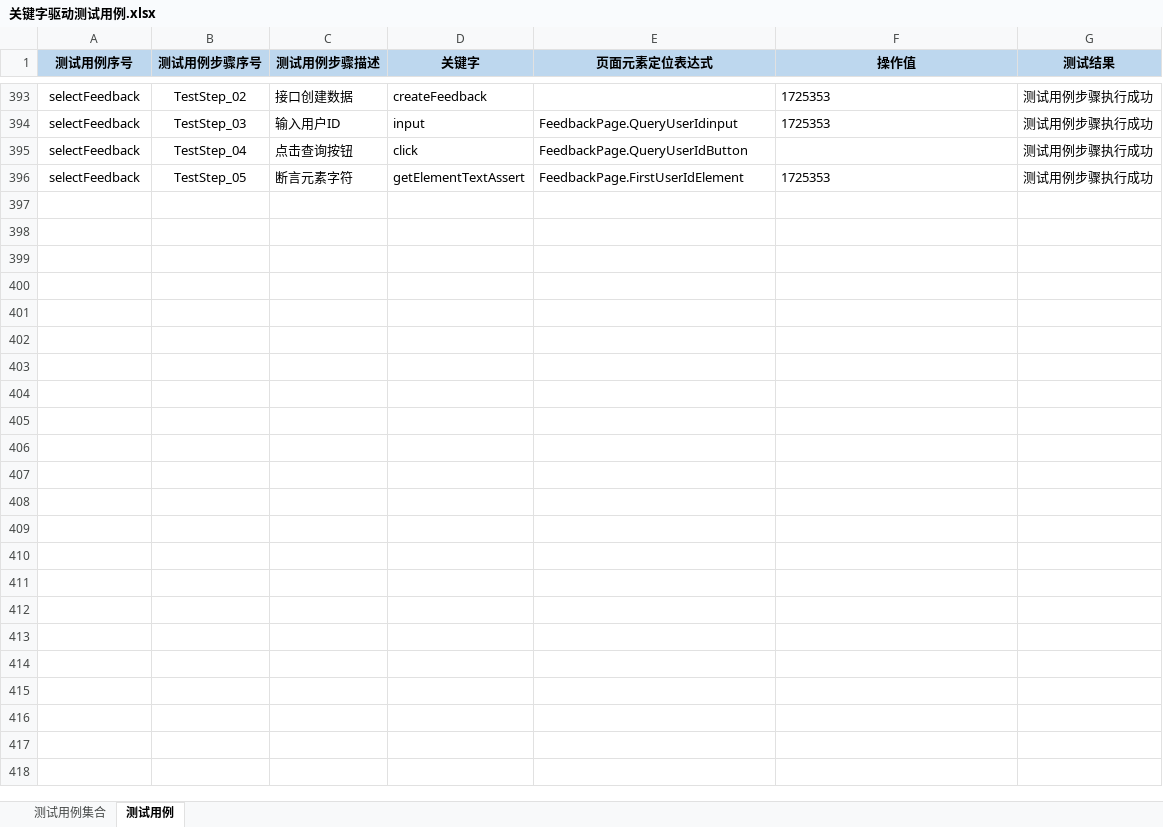
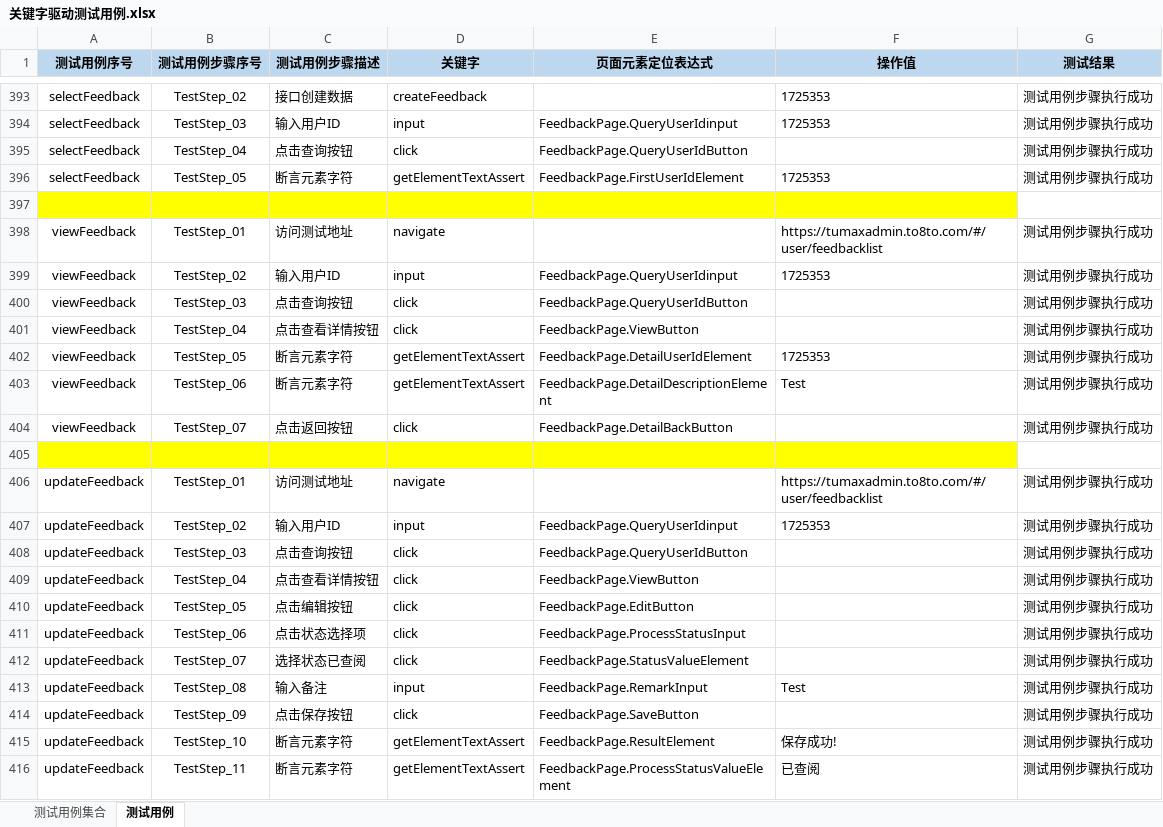
Before and after one commit to Luojhtesting/WEBKeywordsFramework, an Excel workbook: src/main/java/org/keywordsFramework/data/关键字驱动测试用例.xlsx, sheet 测试用例, drawn as a sheet; only a part is shown, gaps mark what is left out; values as stored, in another font and other column widths than the file's, no borders; the diff names each change by its address in the sheet, - before the commit and + after, or states it on an @@ line.

```diff
--- a/src/main/java/org/keywordsFramework/data/关键字驱动测试用例.xlsx (sheet 测试用例)
+++ b/src/main/java/org/keywordsFramework/data/关键字驱动测试用例.xlsx (sheet 测试用例)
+row 397: (empty)
+row 398: viewFeedback | TestStep_01 | 访问测试地址 | navigate |  | https://tumaxadmin.to8to.com/#/user/feedbacklist | 测试用例步骤执行成功
+row 399: viewFeedback | TestStep_02 | 输入用户ID | input | FeedbackPage.QueryUserIdinput | 1725353 | 测试用例步骤执行成功
+row 400: viewFeedback | TestStep_03 | 点击查询按钮 | click | FeedbackPage.QueryUserIdButton |  | 测试用例步骤执行成功
+row 401: viewFeedback | TestStep_04 | 点击查看详情按钮 | click | FeedbackPage.ViewButton |  | 测试用例步骤执行成功
+row 402: viewFeedback | TestStep_05 | 断言元素字符 | getElementTextAssert | FeedbackPage.DetailUserIdElement | 1725353 | 测试用例步骤执行成功
+row 403: viewFeedback | TestStep_06 | 断言元素字符 | getElementTextAssert | FeedbackPage.DetailDescriptionElement | Test | 测试用例步骤执行成功
+row 404: viewFeedback | TestStep_07 | 点击返回按钮 | click | FeedbackPage.DetailBackButton |  | 测试用例步骤执行成功
+row 405: (empty)
+row 406: updateFeedback | TestStep_01 | 访问测试地址 | navigate |  | https://tumaxadmin.to8to.com/#/user/feedbacklist | 测试用例步骤执行成功
+row 407: updateFeedback | TestStep_02 | 输入用户ID | input | FeedbackPage.QueryUserIdinput | 1725353 | 测试用例步骤执行成功
+row 408: updateFeedback | TestStep_03 | 点击查询按钮 | click | FeedbackPage.QueryUserIdButton |  | 测试用例步骤执行成功
+row 409: updateFeedback | TestStep_04 | 点击查看详情按钮 | click | FeedbackPage.ViewButton |  | 测试用例步骤执行成功
+row 410: updateFeedback | TestStep_05 | 点击编辑按钮 | click | FeedbackPage.EditButton |  | 测试用例步骤执行成功
+row 411: updateFeedback | TestStep_06 | 点击状态选择项 | click | FeedbackPage.ProcessStatusInput |  | 测试用例步骤执行成功
+row 412: updateFeedback | TestStep_07 | 选择状态已查阅 | click | FeedbackPage.StatusValueElement |  | 测试用例步骤执行成功
+row 413: updateFeedback | TestStep_08 | 输入备注 | input | FeedbackPage.RemarkInput | Test | 测试用例步骤执行成功
+row 414: updateFeedback | TestStep_09 | 点击保存按钮 | click | FeedbackPage.SaveButton |  | 测试用例步骤执行成功
+row 415: updateFeedback | TestStep_10 | 断言元素字符 | getElementTextAssert | FeedbackPage.ResultElement | 保存成功! | 测试用例步骤执行成功
+row 416: updateFeedback | TestStep_11 | 断言元素字符 | getElementTextAssert | FeedbackPage.ProcessStatusValueElement | 已查阅 | 测试用例步骤执行成功
```
Also changed, not shown: sheet 测试用例集合, 1 other file.
